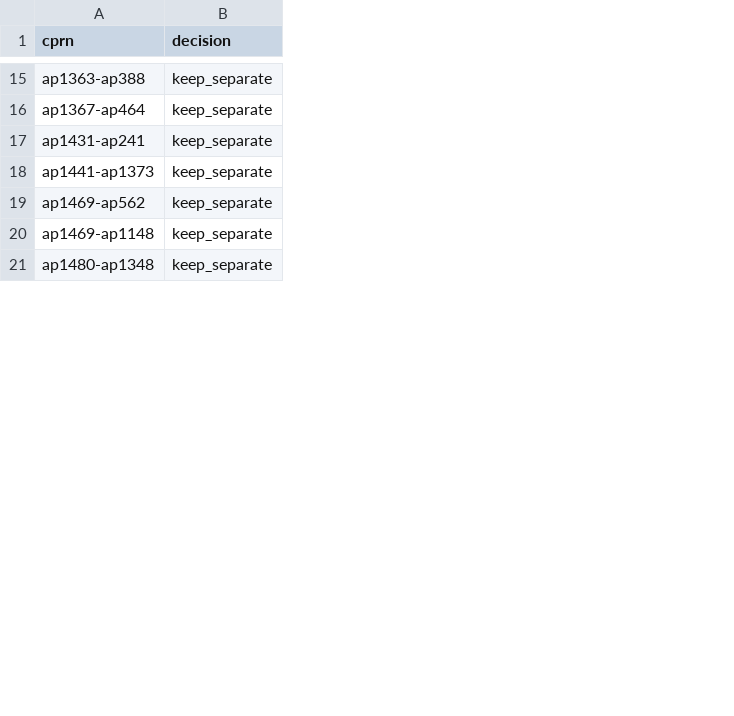
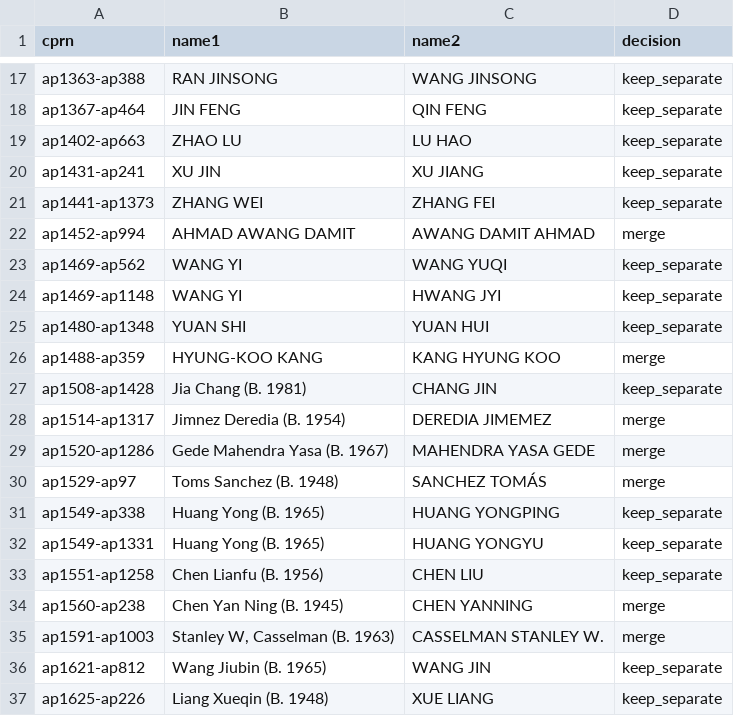
Before and after one commit to swhalemwo/pmdata, a CSV file: data_sources/artprice/artprice_unqcheck.csv, drawn as a sheet; only a part is shown, gaps mark what is left out; the diff covers the shown part only; the diff names each change by its address in the sheet, - before the commit and + after, or states it on an @@ line.

Commit message:
update artprice uniqueness checks

```diff
--- a/data_sources/artprice/artprice_unqcheck.csv
+++ b/data_sources/artprice/artprice_unqcheck.csv
+column B (name1), rows 17-18: RAN JINSONG | JIN FENG; rows 20-21: XU JIN | ZHANG WEI; rows 23-25: WANG YI | WANG YI | YUAN SHI
+column C (name2), rows 17-18: WANG JINSONG | QIN FENG; rows 20-21: XU JIANG | ZHANG FEI; rows 23-25: WANG YUQI | HWANG JYI | YUAN HUI
+row 19: ap1402-ap663 | ZHAO LU | LU HAO | keep_separate
+row 22: ap1452-ap994 | AHMAD AWANG DAMIT | AWANG DAMIT AHMAD | merge
+row 26: ap1488-ap359 | HYUNG-KOO KANG | KANG HYUNG KOO | merge
+row 27: ap1508-ap1428 | Jia Chang (B. 1981) | CHANG JIN | keep_separate
+row 28: ap1514-ap1317 | Jimnez Deredia (B. 1954) | DEREDIA JIMEMEZ | merge
+row 29: ap1520-ap1286 | Gede Mahendra Yasa (B. 1967) | MAHENDRA YASA GEDE | merge
+row 30: ap1529-ap97 | Toms Sanchez (B. 1948) | SANCHEZ TOMÁS | merge
+row 31: ap1549-ap338 | Huang Yong (B. 1965) | HUANG YONGPING | keep_separate
+row 32: ap1549-ap1331 | Huang Yong (B. 1965) | HUANG YONGYU | keep_separate
+row 33: ap1551-ap1258 | Chen Lianfu (B. 1956) | CHEN LIU | keep_separate
+row 34: ap1560-ap238 | Chen Yan Ning (B. 1945) | CHEN YANNING | merge
+row 35: ap1591-ap1003 | Stanley W, Casselman (B. 1963) | CASSELMAN STANLEY W. | merge
+row 36: ap1621-ap812 | Wang Jiubin (B. 1965) | WANG JIN | keep_separate
+row 37: ap1625-ap226 | Liang Xueqin (B. 1948) | XUE LIANG | keep_separate
```
Also changed, not shown: 13 added rows and 2 moved rows elsewhere in this file.
